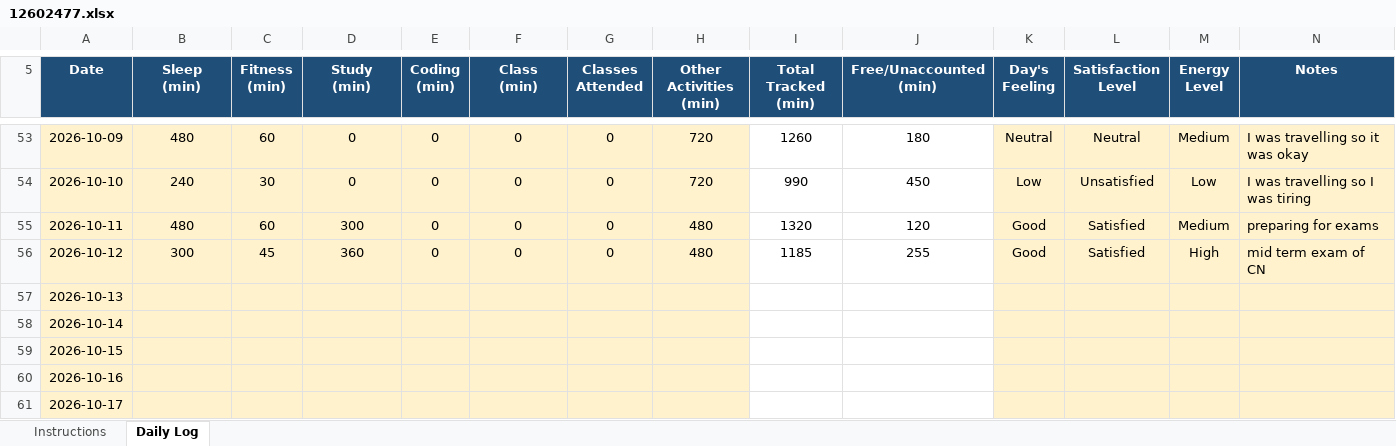
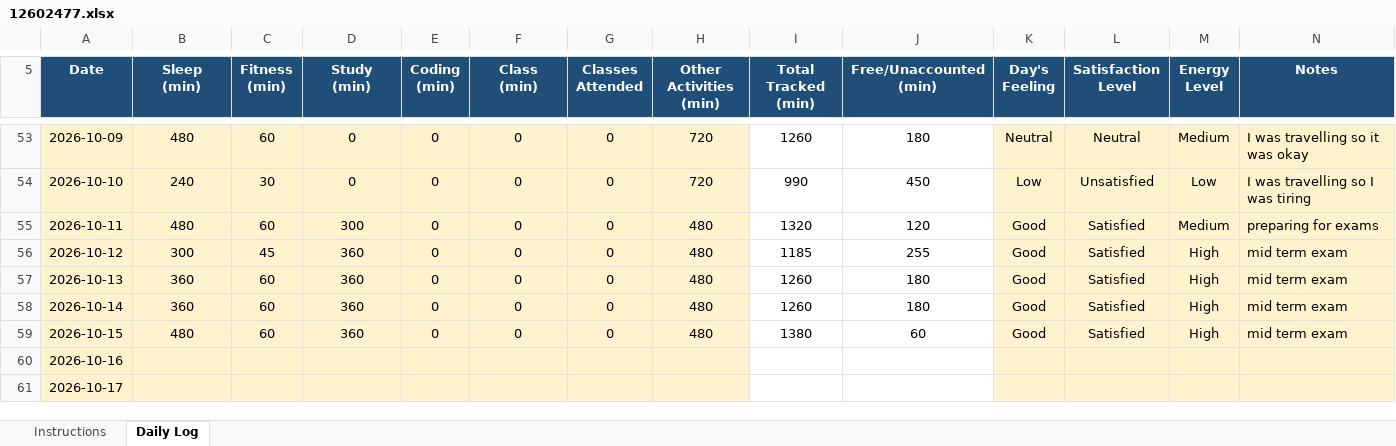
Before and after one commit to sweetioli005/CAP776, an Excel workbook: 12602477.xlsx, sheet Daily Log, drawn as a sheet; only a part is shown, gaps mark what is left out; values as stored, in another font and other column widths than the file's, no borders; conditional formats not drawn; the diff names each change by its address in the sheet, - before the commit and + after, or states it on an @@ line.

Commit message:
Add files via upload

```diff
--- a/12602477.xlsx (sheet Daily Log)
+++ b/12602477.xlsx (sheet Daily Log)
-N56 (Notes): mid term exam of CN
+N56 (Notes): mid term exam
-B57:B58 (Sleep (min)): (empty)
+B57:B58 (Sleep (min)): 360
-C57:C59 (Fitness (min)): (empty)
+C57:C59 (Fitness (min)): 60
-D57:D59 (Study (min)): (empty)
+D57:D59 (Study (min)): 360
-E57:E59 (Coding (min)): (empty)
+E57:E59 (Coding (min)): 0
-F57:F59 (Class (min)): (empty)
+F57:F59 (Class (min)): 0
-G57:G59 (Classes Attended): (empty)
+G57:G59 (Classes Attended): 0
-H57:H59 (Other Activities (min)): (empty)
+H57:H59 (Other Activities (min)): 480
-I57:I58 (Total Tracked (min)): (empty)
+I57:I58 (Total Tracked (min)): 1260
-J57:J58 (Free/Unaccounted (min)): (empty)
+J57:J58 (Free/Unaccounted (min)): 180
-K57:K59 (Day's Feeling): (empty)
+K57:K59 (Day's Feeling): Good
-L57:L59 (Satisfaction Level): (empty)
+L57:L59 (Satisfaction Level): Satisfied
-M57:M59 (Energy Level): (empty)
+M57:M59 (Energy Level): High
-N57:N59 (Notes): (empty)
+N57:N59 (Notes): mid term exam
-B59 (Sleep (min)): (empty)
+B59 (Sleep (min)): 480
-I59 (Total Tracked (min)): (empty)
+I59 (Total Tracked (min)): 1380
-J59 (Free/Unaccounted (min)): (empty)
+J59 (Free/Unaccounted (min)): 60
```
